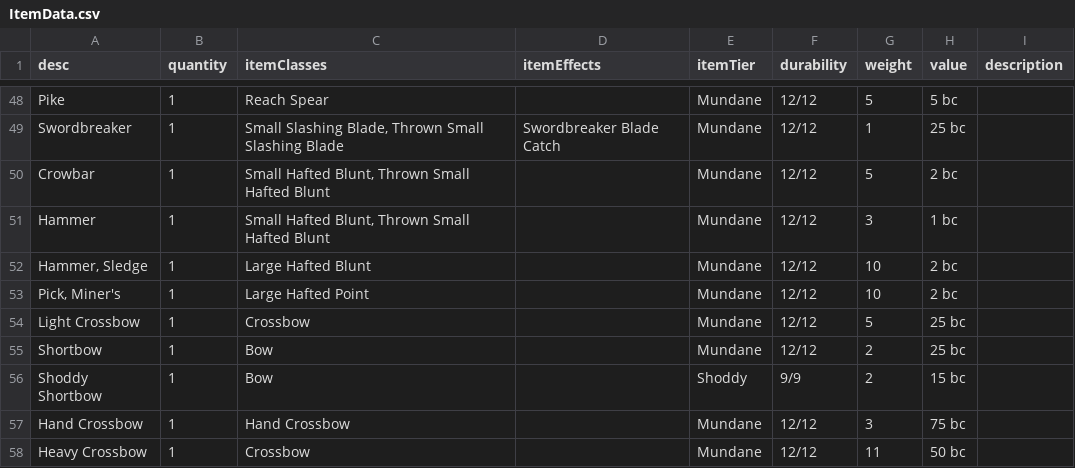
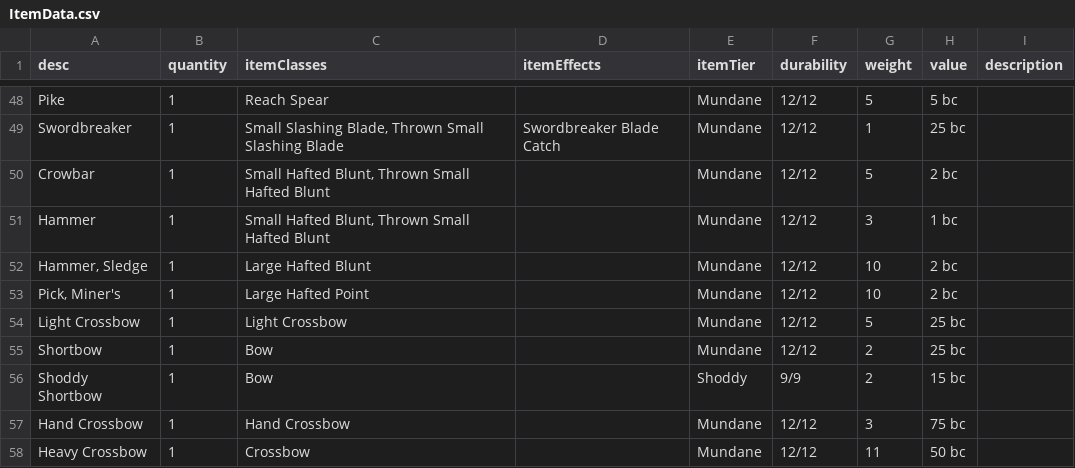
Before and after one commit to CogentRoleplayCommunity/FogentRoleplay, a CSV file: ItemData.csv, drawn as a sheet; only a part is shown, gaps mark what is left out.

Commit message:
Fixed Light Crossbow Items

```diff
--- a/ItemData.csv
+++ b/ItemData.csv
@@ -55,3 +55,3 @@ Hammer,1,"Small Hafted Blunt, Thrown Small Hafted Blunt",,Mundane,12/12,3,1 bc,
 "Pick, Miner's",1,Large Hafted Point,,Mundane,12/12,10,2 bc,
-Light Crossbow,1,Crossbow,,Mundane,12/12,5,25 bc,
+Light Crossbow,1,Light Crossbow,,Mundane,12/12,5,25 bc,
 Shortbow,1,Bow,,Mundane,12/12,2,25 bc,
```
